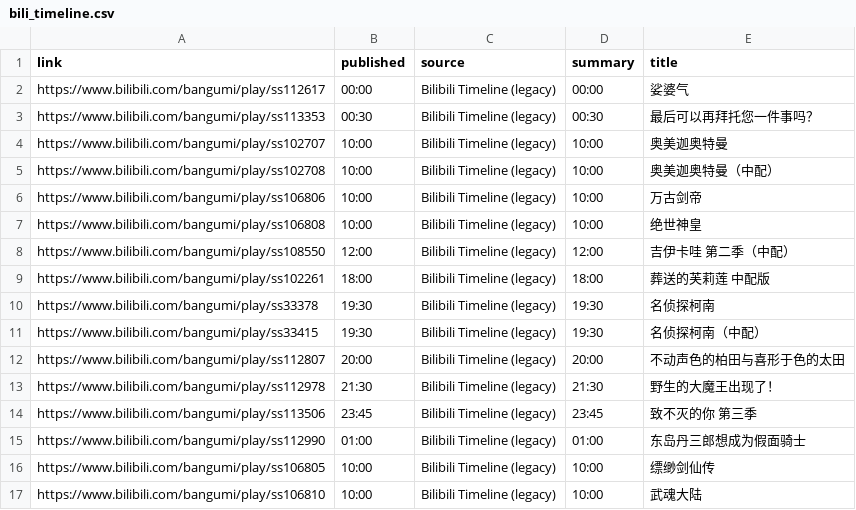
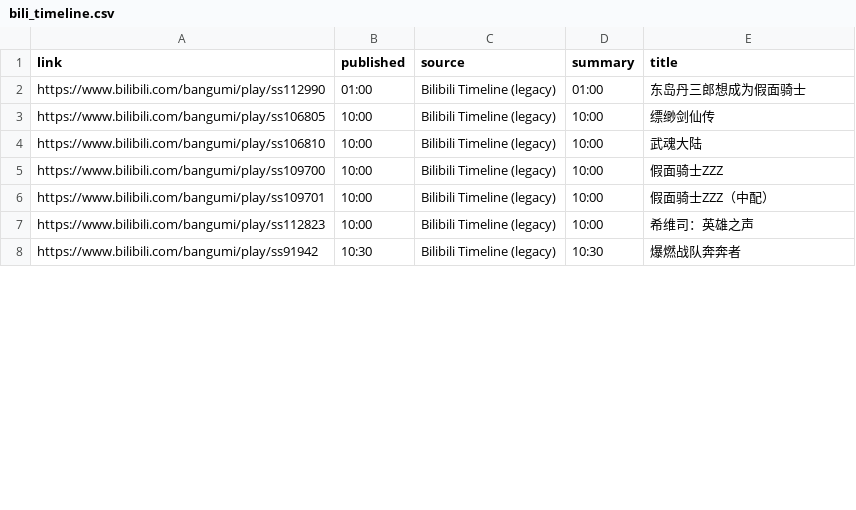
Before and after one commit to BennetttChen/Python-crawl, a CSV file: output/bili_timeline.csv, drawn as a sheet; only a part is shown; the shorter side is filled out with more unchanged rows; the diff covers the shown part only.

```diff
--- a/output/bili_timeline.csv
+++ b/output/bili_timeline.csv
@@ -1,15 +1,2 @@
 link,published,source,summary,title
-https://www.bilibili.com/bangumi/play/ss112617,00:00,Bilibili Timeline (legacy),00:00,娑婆气
-https://www.bilibili.com/bangumi/play/ss113353,00:30,Bilibili Timeline (legacy),00:30,最后可以再拜托您一件事吗？
-https://www.bilibili.com/bangumi/play/ss102707,10:00,Bilibili Timeline (legacy),10:00,奥美迦奥特曼
-https://www.bilibili.com/bangumi/play/ss102708,10:00,Bilibili Timeline (legacy),10:00,奥美迦奥特曼（中配）
-https://www.bilibili.com/bangumi/play/ss106806,10:00,Bilibili Timeline (legacy),10:00,万古剑帝
-https://www.bilibili.com/bangumi/play/ss106808,10:00,Bilibili Timeline (legacy),10:00,绝世神皇
-https://www.bilibili.com/bangumi/play/ss108550,12:00,Bilibili Timeline (legacy),12:00,吉伊卡哇 第二季（中配）
-https://www.bilibili.com/bangumi/play/ss102261,18:00,Bilibili Timeline (legacy),18:00,葬送的芙莉莲 中配版
-https://www.bilibili.com/bangumi/play/ss33378,19:30,Bilibili Timeline (legacy),19:30,名侦探柯南
-https://www.bilibili.com/bangumi/play/ss33415,19:30,Bilibili Timeline (legacy),19:30,名侦探柯南（中配）
-https://www.bilibili.com/bangumi/play/ss112807,20:00,Bilibili Timeline (legacy),20:00,不动声色的柏田与喜形于色的太田
-https://www.bilibili.com/bangumi/play/ss112978,21:30,Bilibili Timeline (legacy),21:30,野生的大魔王出现了！
-https://www.bilibili.com/bangumi/play/ss113506,23:45,Bilibili Timeline (legacy),23:45,致不灭的你 第三季
 https://www.bilibili.com/bangumi/play/ss112990,01:00,Bilibili Timeline (legacy),01:00,东岛丹三郎想成为假面骑士
```
Also changed, not shown: 11 added rows elsewhere in this file, 2 other files.
